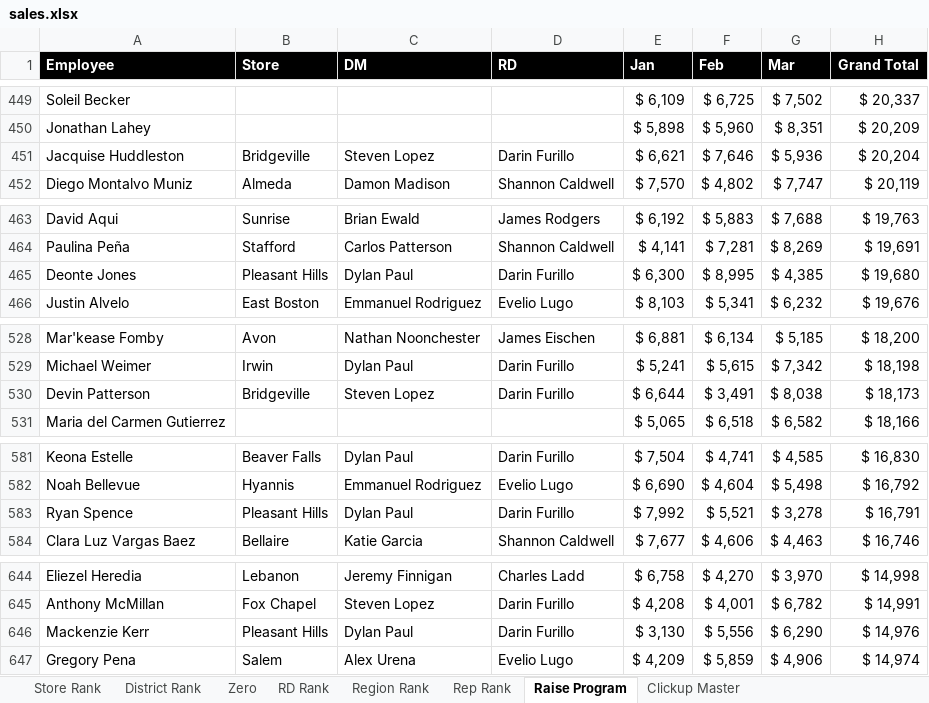
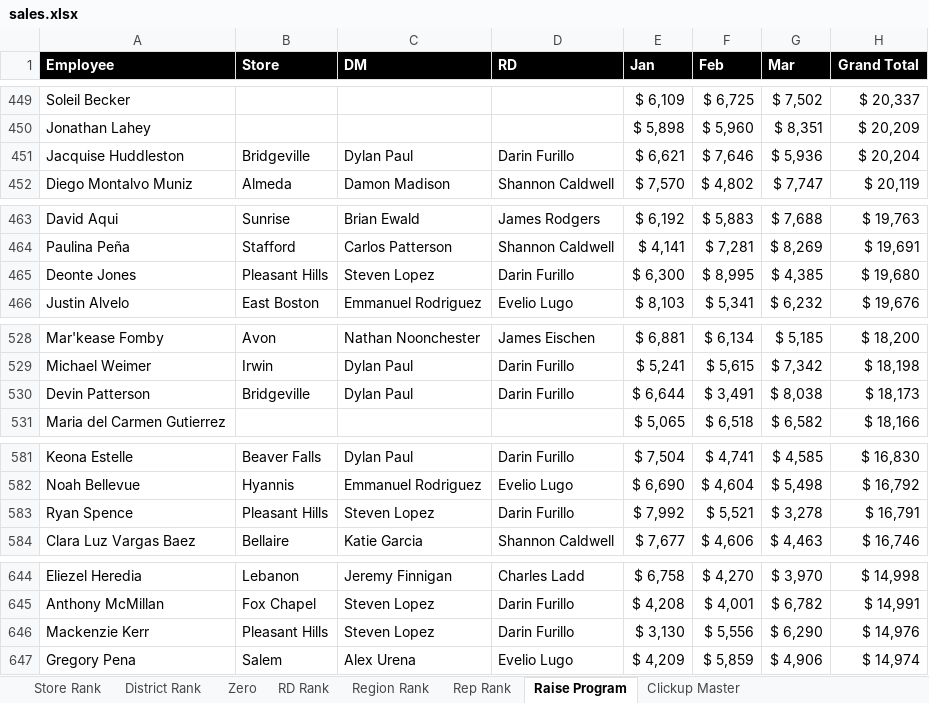
Before and after one commit to BlufoxMobile/Daily-Goals-Sheet, an Excel workbook: data/sales.xlsx, sheet Raise Program, drawn as a sheet; only a part is shown, gaps mark what is left out; values as stored, in another font and other column widths than the file's, no borders; conditional formats not drawn; the diff covers the shown part only; the diff names each change by its address in the sheet, - before the commit and + after, or states it on an @@ line.

```diff
--- a/data/sales.xlsx (sheet Raise Program)
+++ b/data/sales.xlsx (sheet Raise Program)
-C451 (DM): Steven Lopez
+C451 (DM): Dylan Paul
-C465 (DM): Dylan Paul
+C465 (DM): Steven Lopez
-C530 (DM): Steven Lopez
+C530 (DM): Dylan Paul
-C583 (DM): Dylan Paul
+C583 (DM): Steven Lopez
-C646 (DM): Dylan Paul
+C646 (DM): Steven Lopez
```
Also changed, not shown: 13 edited cells elsewhere in this sheet, sheet Rep Rank, sheet Store Rank, sheet District Rank, sheet Zero, sheet Region Rank, sheet RD Rank, 1 more sheet, hidden cells.
